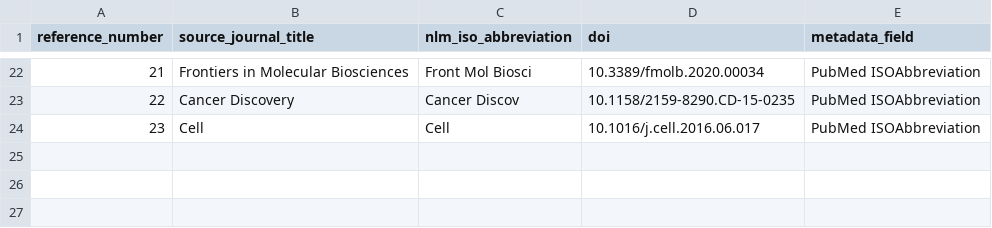
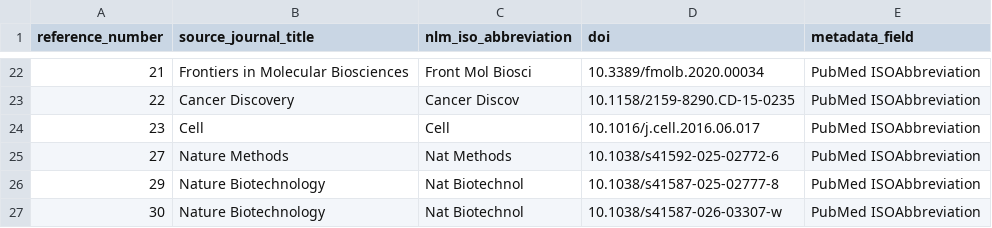
Before and after one commit to RascalZ/REO, a CSV file: manuscript_v1/nlm_journal_abbreviations.csv, drawn as a sheet; only a part is shown, gaps mark what is left out; the diff names each change by its address in the sheet, - before the commit and + after, or states it on an @@ line.

```diff
--- a/manuscript_v1/nlm_journal_abbreviations.csv
+++ b/manuscript_v1/nlm_journal_abbreviations.csv
+row 25: 27 | Nature Methods | Nat Methods | 10.1038/s41592-025-02772-6 | PubMed ISOAbbreviation
+row 26: 29 | Nature Biotechnology | Nat Biotechnol | 10.1038/s41587-025-02777-8 | PubMed ISOAbbreviation
+row 27: 30 | Nature Biotechnology | Nat Biotechnol | 10.1038/s41587-026-03307-w | PubMed ISOAbbreviation
```
Also changed, not shown: 18 other files.
